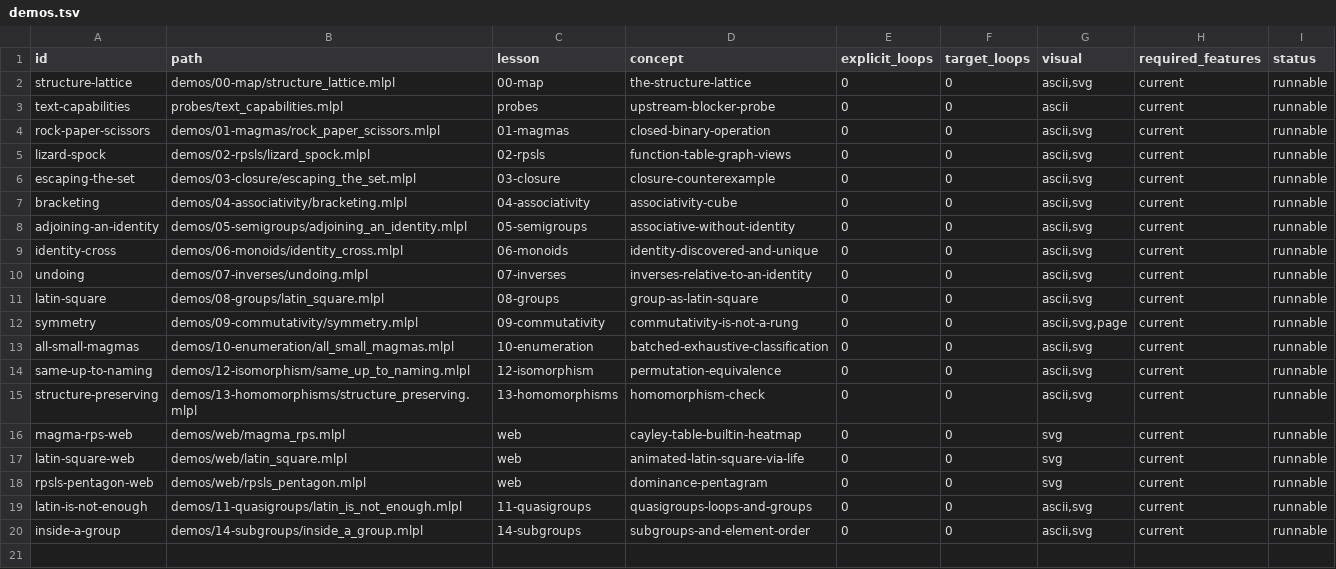
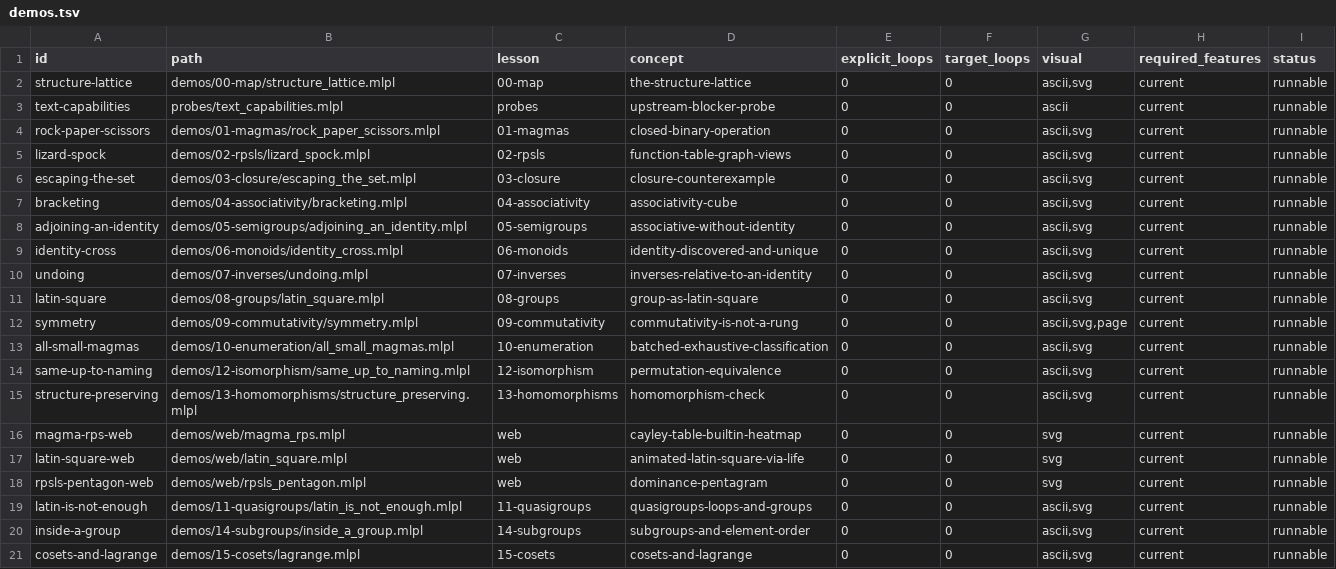
Before and after one commit to sw-ml-study/demo-abstract-algebra, a TSV file: catalog/demos.tsv, drawn as a sheet.

```diff
--- a/catalog/demos.tsv
+++ b/catalog/demos.tsv
@@ -20 +20,2 @@ latin-is-not-enough	demos/11-quasigroups/latin_is_not_enough.mlpl	11-quasigroups
 inside-a-group	demos/14-subgroups/inside_a_group.mlpl	14-subgroups	subgroups-and-element-order	0	0	ascii,svg	current	runnable
+cosets-and-lagrange	demos/15-cosets/lagrange.mlpl	15-cosets	cosets-and-lagrange	0	0	ascii,svg	current	runnable
```
Also changed, not shown: 7 other files.
